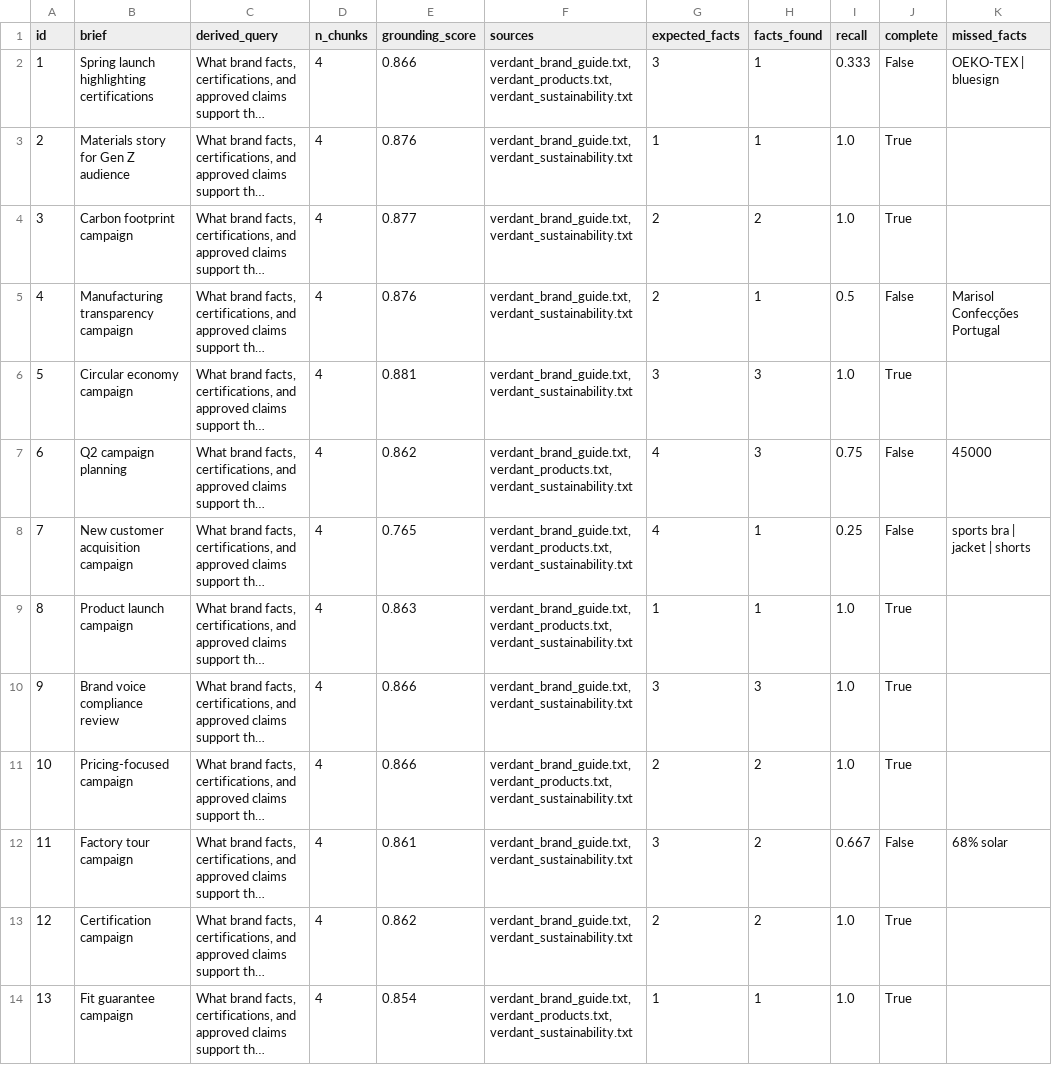
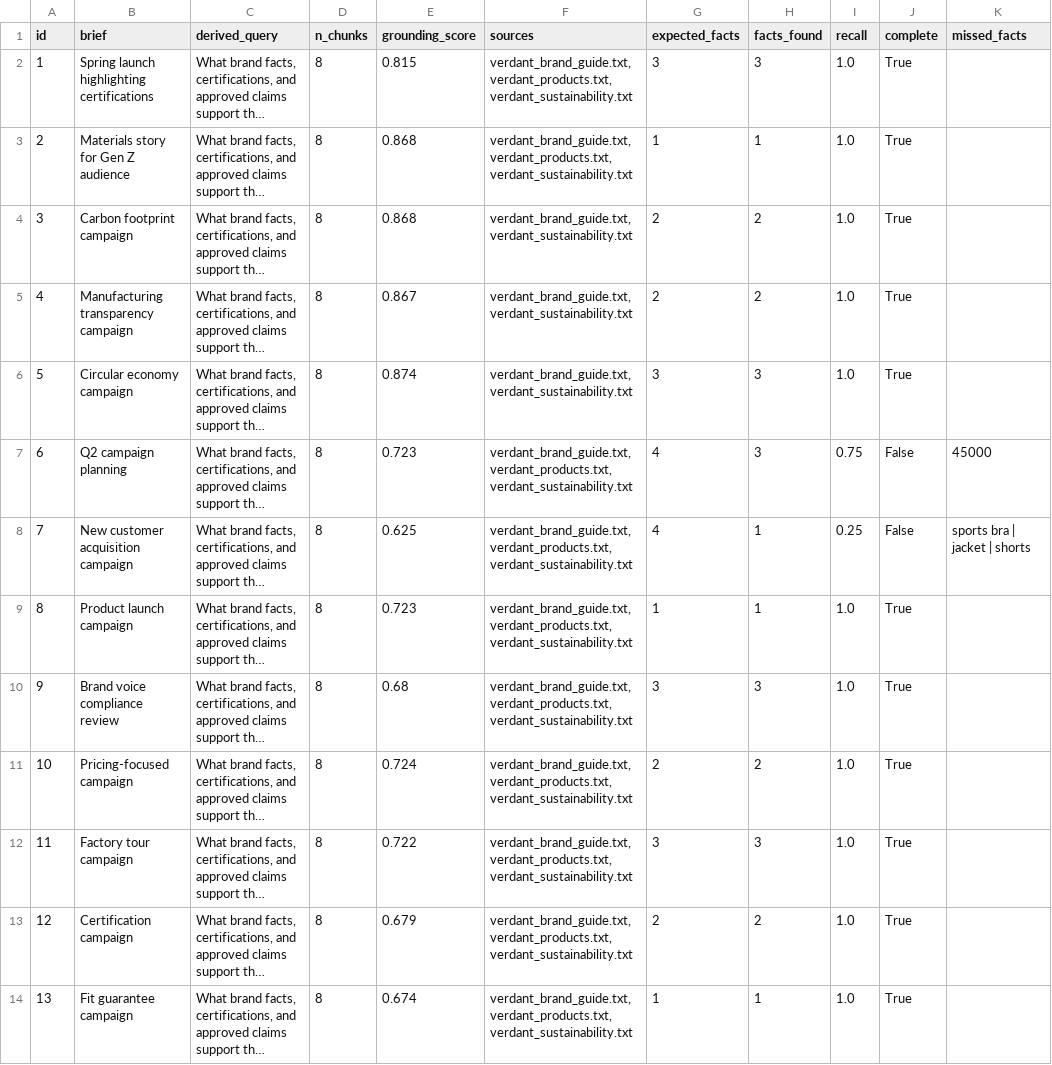
Before and after one commit to rr0214/campaign-studio, a CSV file: evals/retrieval_eval.csv, drawn as a sheet; only a part is shown; long unchanged cells end in …; the diff covers the shown part only; the diff names each change by its address in the sheet, - before the commit and + after, or states it on an @@ line.

```diff
--- a/evals/retrieval_eval.csv
+++ b/evals/retrieval_eval.csv
-D2:D14 (n_chunks): 4
+D2:D14 (n_chunks): 8
-E2 (grounding_score): 0.866
+E2 (grounding_score): 0.815
-H2 (facts_found): 1
+H2 (facts_found): 3
-I2 (recall): 0.333
+I2 (recall): 1.0
-J2 (complete): False
+J2 (complete): True
-K2 (missed_facts): OEKO-TEX | bluesign
+K2 (missed_facts): (empty)
-E3 (grounding_score): 0.876
+E3 (grounding_score): 0.868
-F3 (sources): verdant_brand_guide.txt, verdant_sustainability.txt
+F3 (sources): verdant_brand_guide.txt, verdant_products.txt, verdant_sustainability.txt
-E4 (grounding_score): 0.877
+E4 (grounding_score): 0.868
-E5 (grounding_score): 0.876
+E5 (grounding_score): 0.867
-H5 (facts_found): 1
+H5 (facts_found): 2
-I5 (recall): 0.5
+I5 (recall): 1.0
-J5 (complete): False
+J5 (complete): True
-K5 (missed_facts): Marisol Confecções Portugal
+K5 (missed_facts): (empty)
-E6 (grounding_score): 0.881
+E6 (grounding_score): 0.874
-E7 (grounding_score): 0.862
+E7 (grounding_score): 0.723
-E8 (grounding_score): 0.765
+E8 (grounding_score): 0.625
-E9 (grounding_score): 0.863
+E9 (grounding_score): 0.723
-E10 (grounding_score): 0.866
+E10 (grounding_score): 0.68
-F10 (sources): verdant_brand_guide.txt, verdant_sustainability.txt
+F10 (sources): verdant_brand_guide.txt, verdant_products.txt, verdant_sustainability.txt
-E11 (grounding_score): 0.866
+E11 (grounding_score): 0.724
-E12 (grounding_score): 0.861
+E12 (grounding_score): 0.722
-F12:F13 (sources): verdant_brand_guide.txt, verdant_sustainability.txt
+F12:F13 (sources): verdant_brand_guide.txt, verdant_products.txt, verdant_sustainability.txt
-H12 (facts_found): 2
+H12 (facts_found): 3
-I12 (recall): 0.667
+I12 (recall): 1.0
-J12 (complete): False
+J12 (complete): True
-K12 (missed_facts): 68% solar
+K12 (missed_facts): (empty)
-E13 (grounding_score): 0.862
+E13 (grounding_score): 0.679
-E14 (grounding_score): 0.854
+E14 (grounding_score): 0.674
```
Also changed, not shown: 28 edited cells elsewhere in this file, 16 other files.
